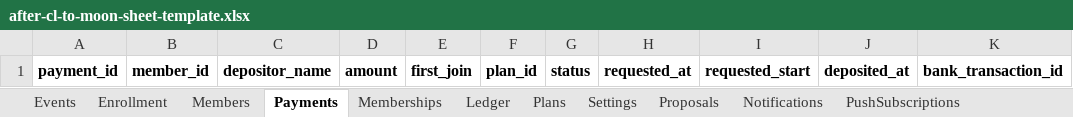
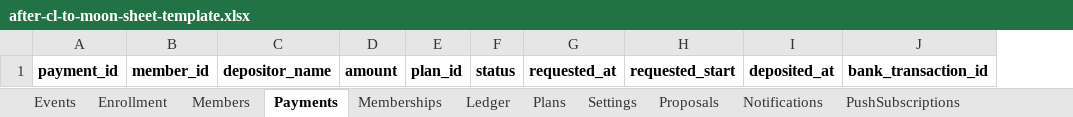
Before and after one commit to rockskull/aftercltomoon, an Excel workbook: apps-script/after-cl-to-moon-sheet-template.xlsx, sheet Payments, drawn as a sheet; only a part is shown; values as stored, in another font and other column widths than the file's, no borders; the diff names each change by its address in the sheet, - before the commit and + after, or states it on an @@ line.

```diff
--- a/apps-script/after-cl-to-moon-sheet-template.xlsx (sheet Payments)
+++ b/apps-script/after-cl-to-moon-sheet-template.xlsx (sheet Payments)
-column E, row 1: first_join
```
Also changed, not shown: 7 other files.
